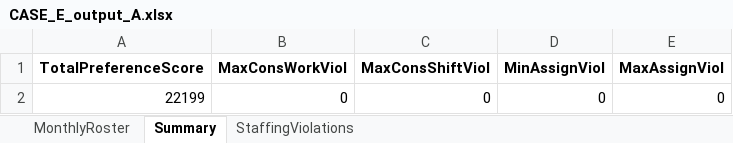
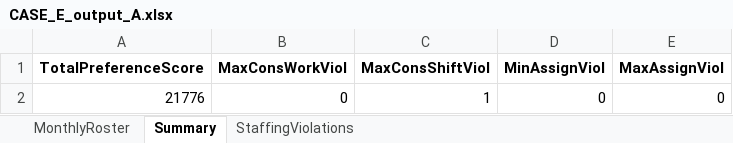
Before and after one commit to LucasGailliaerd/caseEibmcplex, an Excel workbook: CASE_E_output_A.xlsx, sheet Summary, drawn as a sheet; values as stored, in another font and other column widths than the file's, no borders; the diff names each change by its address in the sheet, - before the commit and + after, or states it on an @@ line.

```diff
--- a/CASE_E_output_A.xlsx (sheet Summary)
+++ b/CASE_E_output_A.xlsx (sheet Summary)
-A2 (TotalPreferenceScore): 22199
+A2 (TotalPreferenceScore): 21776
-C2 (MaxConsShiftViol): 0
+C2 (MaxConsShiftViol): 1
```
Also changed, not shown: sheet StaffingViolations, sheet MonthlyRoster, CASE_E_INPUT.xlsx, CASE_E_output_C.xlsx, 11 other files.
